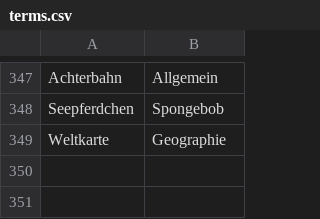
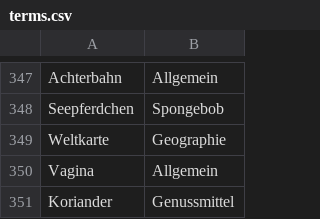
Before and after one commit to vansoest/Rick-T.github.io, a CSV file: JustOne/assets/data/terms.csv, drawn as a sheet; only a part is shown, gaps mark what is left out.

Commit message:
Fixed broken list (again)

```diff
--- a/JustOne/assets/data/terms.csv
+++ b/JustOne/assets/data/terms.csv
@@ -349 +349,3 @@ Seepferdchen,Spongebob
 Weltkarte,Geographie
+Vagina,Allgemein
+Koriander,Genussmittel
```
